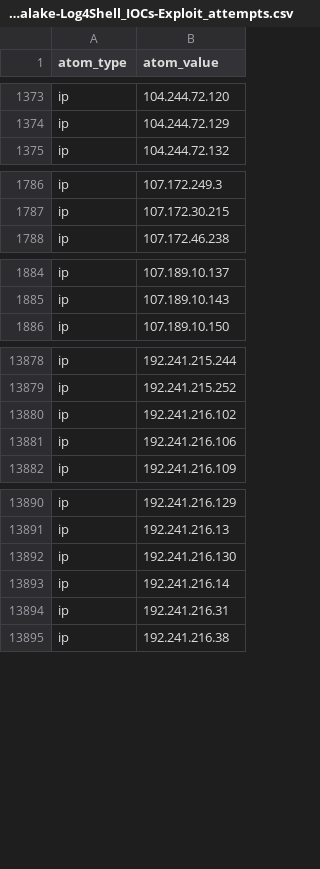
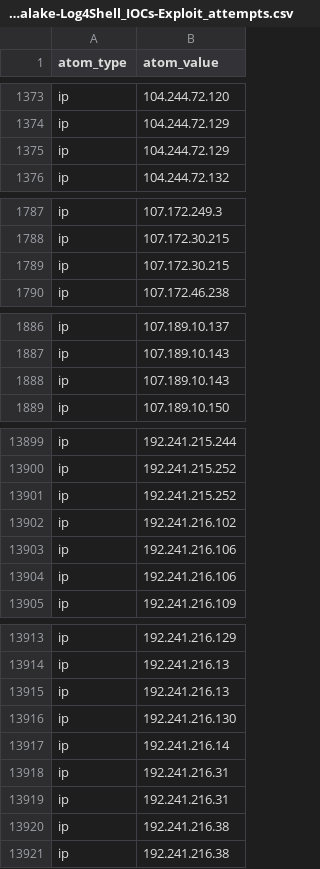
Before and after one commit to Orange-Cyberdefense/log4shell_iocs, a CSV file: OCD-Datalake-Log4Shell_IOCs-Exploit_attempts.csv, drawn as a sheet; only a part is shown, gaps mark what is left out; the diff covers the shown part only; the diff names each change by its address in the sheet, - before the commit and + after, or states it on an @@ line.

```diff
--- a/OCD-Datalake-Log4Shell_IOCs-Exploit_attempts.csv
+++ b/OCD-Datalake-Log4Shell_IOCs-Exploit_attempts.csv
+row 1375: ip | 104.244.72.129
+row 1789: ip | 107.172.30.215
+row 1888: ip | 107.189.10.143
+row 13901: ip | 192.241.215.252
+row 13904: ip | 192.241.216.106
+row 13915: ip | 192.241.216.13
+row 13919: ip | 192.241.216.31
+row 13920: ip | 192.241.216.38
```
Also changed, not shown: 32 added rows elsewhere in this file, OCD-Datalake-Log4Shell_IOCs-ALL.csv, OCD-Datalake-Log4Shell_Payload_hosting.csv.
